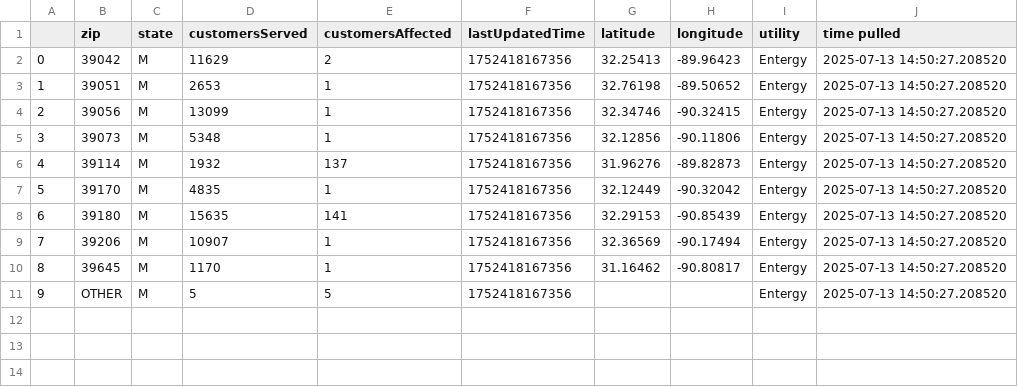
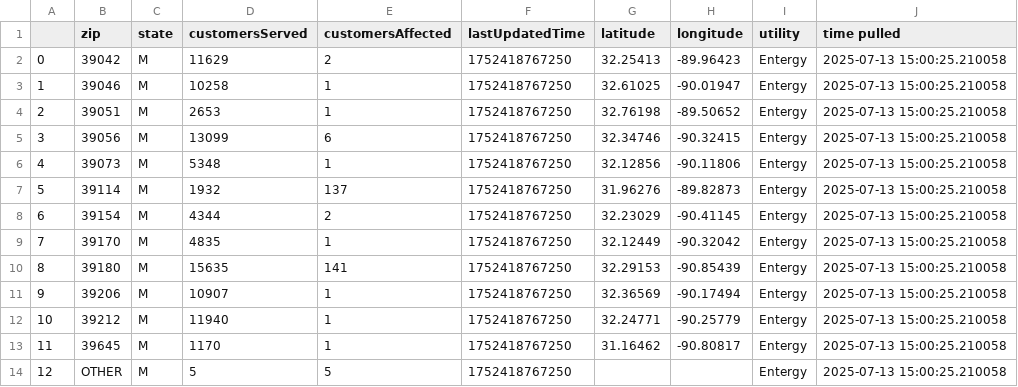
Before and after one commit to sophiaanderson14/entergy-github, a CSV file: mississippi-zip.csv, drawn as a sheet; addresses are those after the commit; the diff names each change by its address in the sheet, - before the commit and + after, or states it on an @@ line.

```diff
--- a/mississippi-zip.csv
+++ b/mississippi-zip.csv
-F2 (lastUpdatedTime): 1752418167356
+F2 (lastUpdatedTime): 1752418767250
-J2 (time pulled): 2025-07-13 14:50:27.208520
+J2 (time pulled): 2025-07-13 15:00:25.210058
+row 3: 1 | 39046 | M | 10258 | 1 | 1752418767250 | 32.61025 | -90.01947 | Entergy | 2025-07-13 15:00:25.210058
@@ column A renumbered from row 4 down @@
-F4:F7 (lastUpdatedTime): 1752418167356
+F4:F7 (lastUpdatedTime): 1752418767250
-J4:J7 (time pulled): 2025-07-13 14:50:27.208520
+J4:J7 (time pulled): 2025-07-13 15:00:25.210058
-E5 (customersAffected): 1
+E5 (customersAffected): 6
+row 8: 6 | 39154 | M | 4344 | 2 | 1752418767250 | 32.23029 | -90.41145 | Entergy | 2025-07-13 15:00:25.210058
-F9:F11 (lastUpdatedTime): 1752418167356
+F9:F11 (lastUpdatedTime): 1752418767250
-J9:J11 (time pulled): 2025-07-13 14:50:27.208520
+J9:J11 (time pulled): 2025-07-13 15:00:25.210058
+row 12: 10 | 39212 | M | 11940 | 1 | 1752418767250 | 32.24771 | -90.25779 | Entergy | 2025-07-13 15:00:25.210058
-F13:F14 (lastUpdatedTime): 1752418167356
+F13:F14 (lastUpdatedTime): 1752418767250
-J13:J14 (time pulled): 2025-07-13 14:50:27.208520
+J13:J14 (time pulled): 2025-07-13 15:00:25.210058
```
Also changed, not shown: louisiana-county.csv, louisiana-zip.csv, 1 other file.
